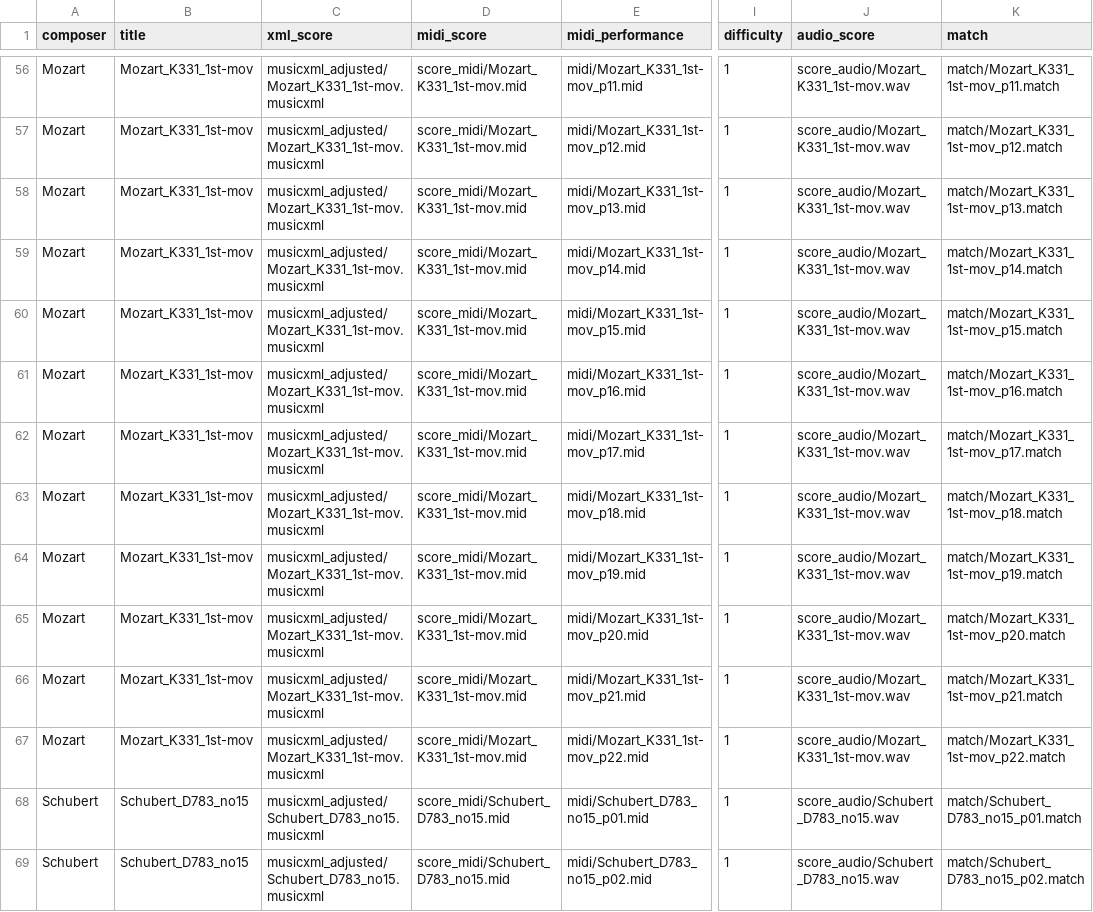
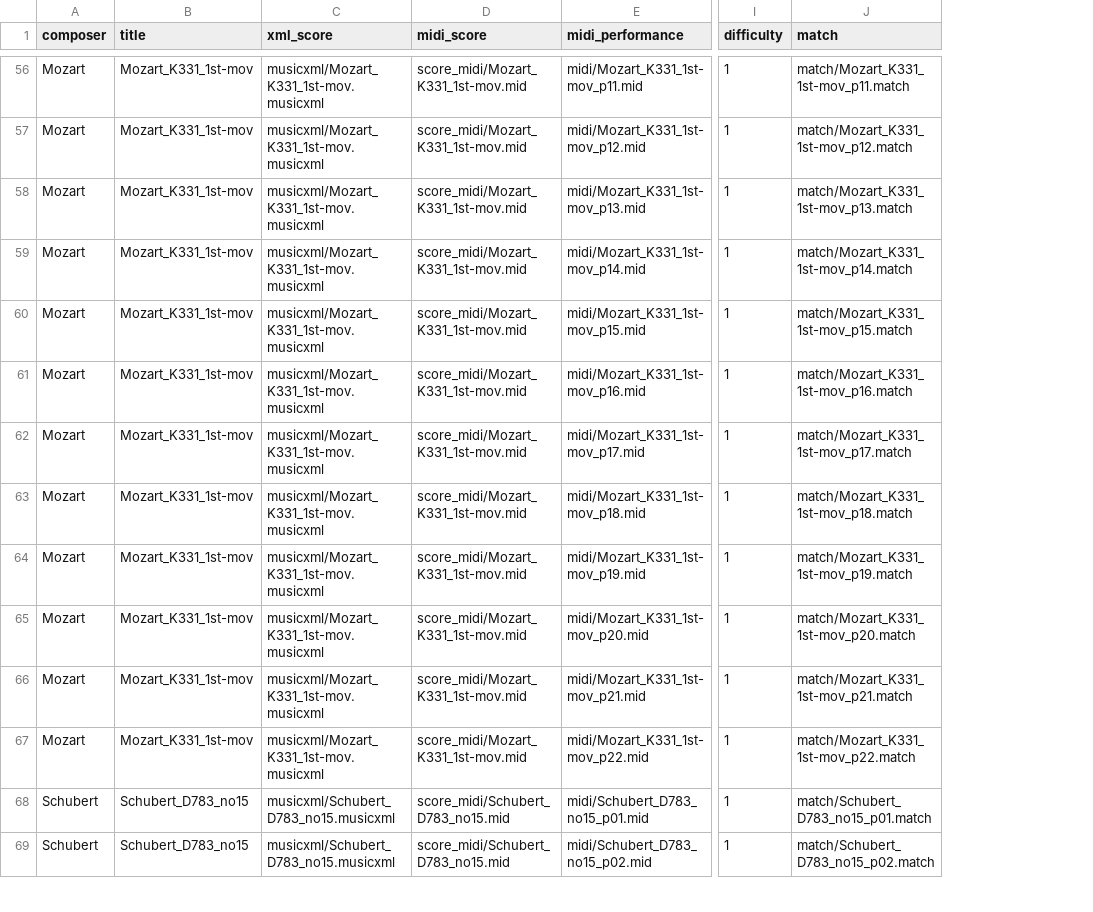
Before and after one commit to pymatchmaker/matchmaker_benchmark, a CSV file: data/metadata-vienna.csv, drawn as a sheet; only a part is shown, gaps mark what is left out; the diff covers the shown part only; the diff names each change by its address in the sheet, - before the commit and + after, or states it on an @@ line.

```diff
--- a/data/metadata-vienna.csv
+++ b/data/metadata-vienna.csv
-column J (audio_score), rows 56-69: score_audio/Mozart_K331_1st-mov.wav | score_audio/Mozart_K331_1st-mov.wav | score_audio/Mozart_K331_1st-mov.wav | score_audio/Mozart_K331_1st-mov.wav | score_audio/Mozart_K331_1st-mov.wav | score_audio/Mozart_K331_1st-mov.wav | score_audio/Mozart_K331_1st-mov.wav | score_audio/Mozart_K331_1st-mov.wav | score_audio/Mozart_K331_1st-mov.wav | score_audio/Mozart_K331_1st-mov.wav | score_audio/Mozart_K331_1st-mov.wav | score_audio/Mozart_K331_1st-mov.wav | score_audio/Schubert_D783_no15.wav | score_audio/Schubert_D783_no15.wav
-C56:C67 (xml_score): musicxml_adjusted/Mozart_K331_1st-mov.musicxml
+C56:C67 (xml_score): musicxml/Mozart_K331_1st-mov.musicxml
-C68:C69 (xml_score): musicxml_adjusted/Schubert_D783_no15.musicxml
+C68:C69 (xml_score): musicxml/Schubert_D783_no15.musicxml
```
Also changed, not shown: 74 edited cells elsewhere in this file, data/metadata-batik.csv, 6 other files.
